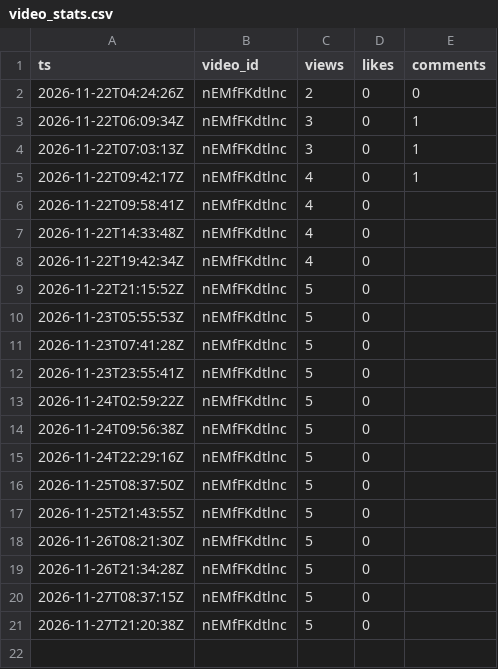
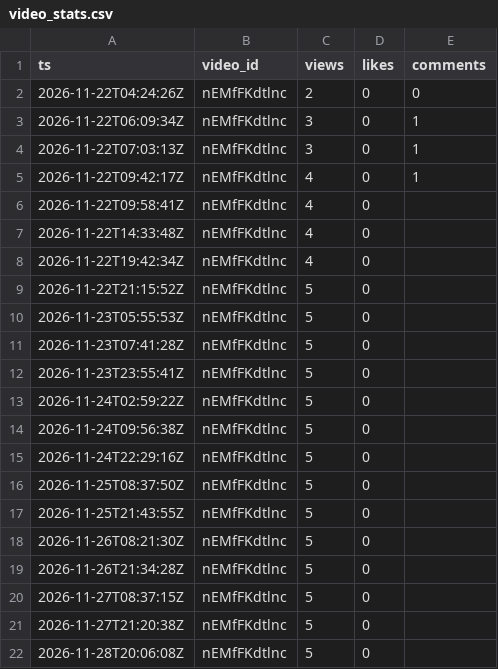
Before and after one commit to ashish91aggarwal-alt/AI, a CSV file: ambient-channels/data/mirror/pets/video_stats.csv, drawn as a sheet; the diff names each change by its address in the sheet, - before the commit and + after, or states it on an @@ line.

```diff
--- a/ambient-channels/data/mirror/pets/video_stats.csv
+++ b/ambient-channels/data/mirror/pets/video_stats.csv
+row 22: 2026-11-28T20:06:08Z | nEMfFKdtlnc | 5 | 0
```
Also changed, not shown: ambient-channels/dashboard/export/channels.csv, ambient-channels/dashboard/export/growth.csv, 17 other files.
